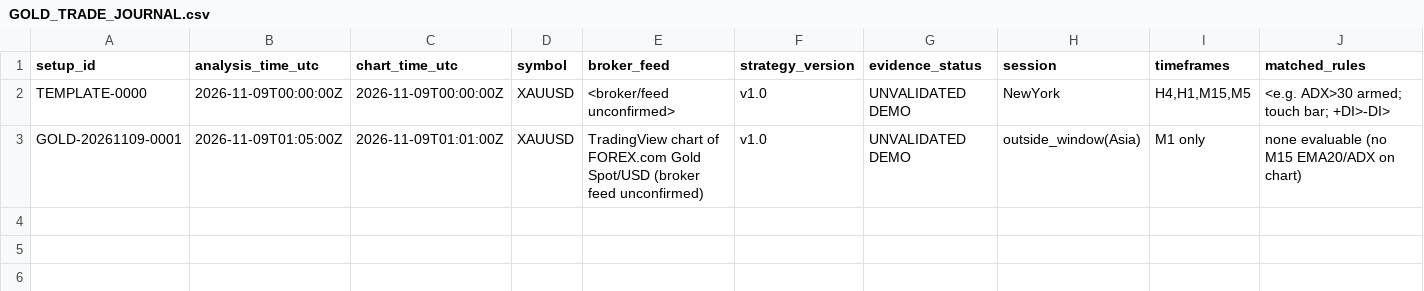
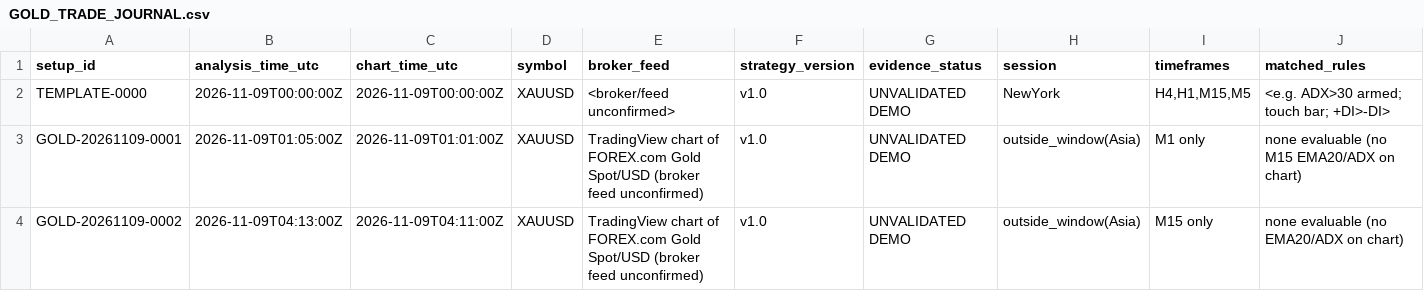
Before and after one commit to aayanhamid433-creator/tradingview-mcp, a CSV file: gold-research/journal/GOLD_TRADE_JOURNAL.csv, drawn as a sheet; only a part is shown; rows hold the shown columns only; the diff names each change by its address in the sheet, - before the commit and + after, or states it on an @@ line.

```diff
--- a/gold-research/journal/GOLD_TRADE_JOURNAL.csv
+++ b/gold-research/journal/GOLD_TRADE_JOURNAL.csv
+row 4: GOLD-20261109-0002 | 2026-11-09T04:13:00Z | 2026-11-09T04:11:00Z | XAUUSD | TradingView chart of FOREX.com Gold Spot/USD (broker feed unconfirmed) | v1.0 | UNVALIDATED DEMO | outside_window(Asia) | M15 only | none evaluable (no EMA20/ADX on chart)
```
Also changed, not shown: 1 other file.
